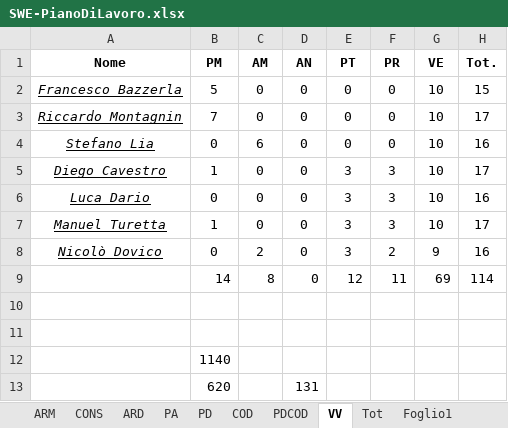
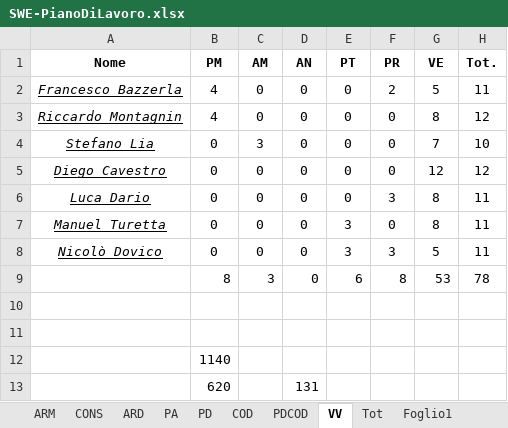
Before and after one commit to LucaDario/Documenti, an Excel workbook: 4 - RA/Esterni/Piano Di Progetto/GANTT-EXCEL/SWE-PianoDiLavoro.xlsx, sheet VV, drawn as a sheet; only a part is shown; values as stored, in another font and other column widths than the file's, no borders; charts and pictures not drawn; removed rows and columns are numbered as before the commit, all else as after; the diff names each change by its address in the sheet, - before the commit and + after, or states it on an @@ line.

```diff
--- a/4 - RA/Esterni/Piano Di Progetto/GANTT-EXCEL/SWE-PianoDiLavoro.xlsx (sheet VV)
+++ b/4 - RA/Esterni/Piano Di Progetto/GANTT-EXCEL/SWE-PianoDiLavoro.xlsx (sheet VV)
-B2 (PM): 5
+B2 (PM): 4
-F2 (PR): 0
+F2 (PR): 2
-G2 (VE): 10
+G2 (VE): 5
-H2 (Tot.): 15
+H2 (Tot.): 11
-B3 (PM): 7
+B3 (PM): 4
-G3 (VE): 10
+G3 (VE): 8
-H3 (Tot.): 17
+H3 (Tot.): 12
-C4 (AM): 6
+C4 (AM): 3
-G4 (VE): 10
+G4 (VE): 7
-H4 (Tot.): 16
+H4 (Tot.): 10
-B5 (PM): 1
+B5 (PM): 0
-E5:E6 (PT): 3
+E5:E6 (PT): 0
-F5 (PR): 3
+F5 (PR): 0
-G5 (VE): 10
+G5 (VE): 12
-H5 (Tot.): 17
+H5 (Tot.): 12
-G6:G7 (VE): 10
+G6:G7 (VE): 8
-H6 (Tot.): 16
+H6 (Tot.): 11
-B7 (PM): 1
+B7 (PM): 0
-F7 (PR): 3
+F7 (PR): 0
-H7 (Tot.): 17
+H7 (Tot.): 11
-C8 (AM): 2
+C8 (AM): 0
-F8 (PR): 2
+F8 (PR): 3
-G8 (VE): 9
+G8 (VE): 5
-H8 (Tot.): 16
+H8 (Tot.): 11
-row 9:  | 14 | 8 | 0 | 12 | 11 | 69 | 114
+row 9:  | 8 | 3 | 0 | 6 | 8 | 53 | 78
```
Also changed, not shown: sheet Foglio1, sheet PDCOD, sheet COD, sheet Tot, charts or pictures, 17 other files.
